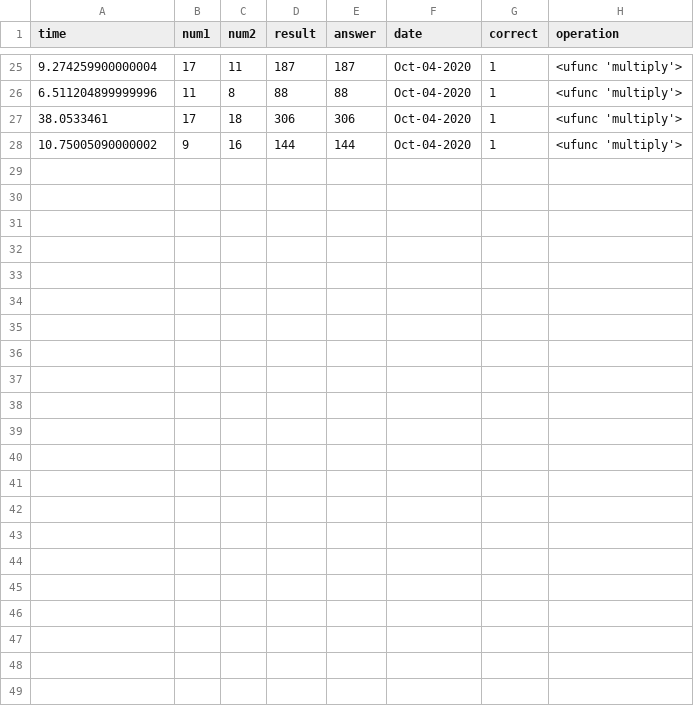
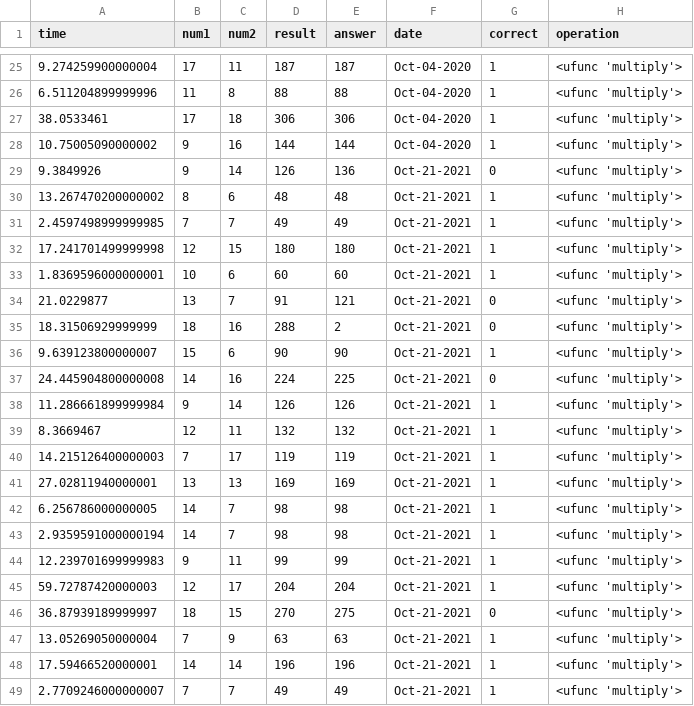
Before and after one commit to hviidhenrik/math_trainer, a CSV file: multiplication_6-20.csv, drawn as a sheet; only a part is shown, gaps mark what is left out; the diff names each change by its address in the sheet, - before the commit and + after, or states it on an @@ line.

```diff
--- a/multiplication_6-20.csv
+++ b/multiplication_6-20.csv
+row 29: 9.3849926 | 9 | 14 | 126 | 136 | Oct-21-2021 | 0 | <ufunc 'multiply'>
+row 30: 13.267470200000002 | 8 | 6 | 48 | 48 | Oct-21-2021 | 1 | <ufunc 'multiply'>
+row 31: 2.4597498999999985 | 7 | 7 | 49 | 49 | Oct-21-2021 | 1 | <ufunc 'multiply'>
+row 32: 17.241701499999998 | 12 | 15 | 180 | 180 | Oct-21-2021 | 1 | <ufunc 'multiply'>
+row 33: 1.8369596000000001 | 10 | 6 | 60 | 60 | Oct-21-2021 | 1 | <ufunc 'multiply'>
+row 34: 21.0229877 | 13 | 7 | 91 | 121 | Oct-21-2021 | 0 | <ufunc 'multiply'>
+row 35: 18.31506929999999 | 18 | 16 | 288 | 2 | Oct-21-2021 | 0 | <ufunc 'multiply'>
+row 36: 9.639123800000007 | 15 | 6 | 90 | 90 | Oct-21-2021 | 1 | <ufunc 'multiply'>
+row 37: 24.445904800000008 | 14 | 16 | 224 | 225 | Oct-21-2021 | 0 | <ufunc 'multiply'>
+row 38: 11.286661899999984 | 9 | 14 | 126 | 126 | Oct-21-2021 | 1 | <ufunc 'multiply'>
+row 39: 8.3669467 | 12 | 11 | 132 | 132 | Oct-21-2021 | 1 | <ufunc 'multiply'>
+row 40: 14.215126400000003 | 7 | 17 | 119 | 119 | Oct-21-2021 | 1 | <ufunc 'multiply'>
+row 41: 27.02811940000001 | 13 | 13 | 169 | 169 | Oct-21-2021 | 1 | <ufunc 'multiply'>
+row 42: 6.256786000000005 | 14 | 7 | 98 | 98 | Oct-21-2021 | 1 | <ufunc 'multiply'>
+row 43: 2.9359591000000194 | 14 | 7 | 98 | 98 | Oct-21-2021 | 1 | <ufunc 'multiply'>
+row 44: 12.239701699999983 | 9 | 11 | 99 | 99 | Oct-21-2021 | 1 | <ufunc 'multiply'>
+row 45: 59.72787420000003 | 12 | 17 | 204 | 204 | Oct-21-2021 | 1 | <ufunc 'multiply'>
+row 46: 36.87939189999997 | 18 | 15 | 270 | 275 | Oct-21-2021 | 0 | <ufunc 'multiply'>
+row 47: 13.05269050000004 | 7 | 9 | 63 | 63 | Oct-21-2021 | 1 | <ufunc 'multiply'>
+row 48: 17.59466520000001 | 14 | 14 | 196 | 196 | Oct-21-2021 | 1 | <ufunc 'multiply'>
+row 49: 2.7709246000000007 | 7 | 7 | 49 | 49 | Oct-21-2021 | 1 | <ufunc 'multiply'>
```
Also changed, not shown: addition_5-50.csv, 3 other files.
